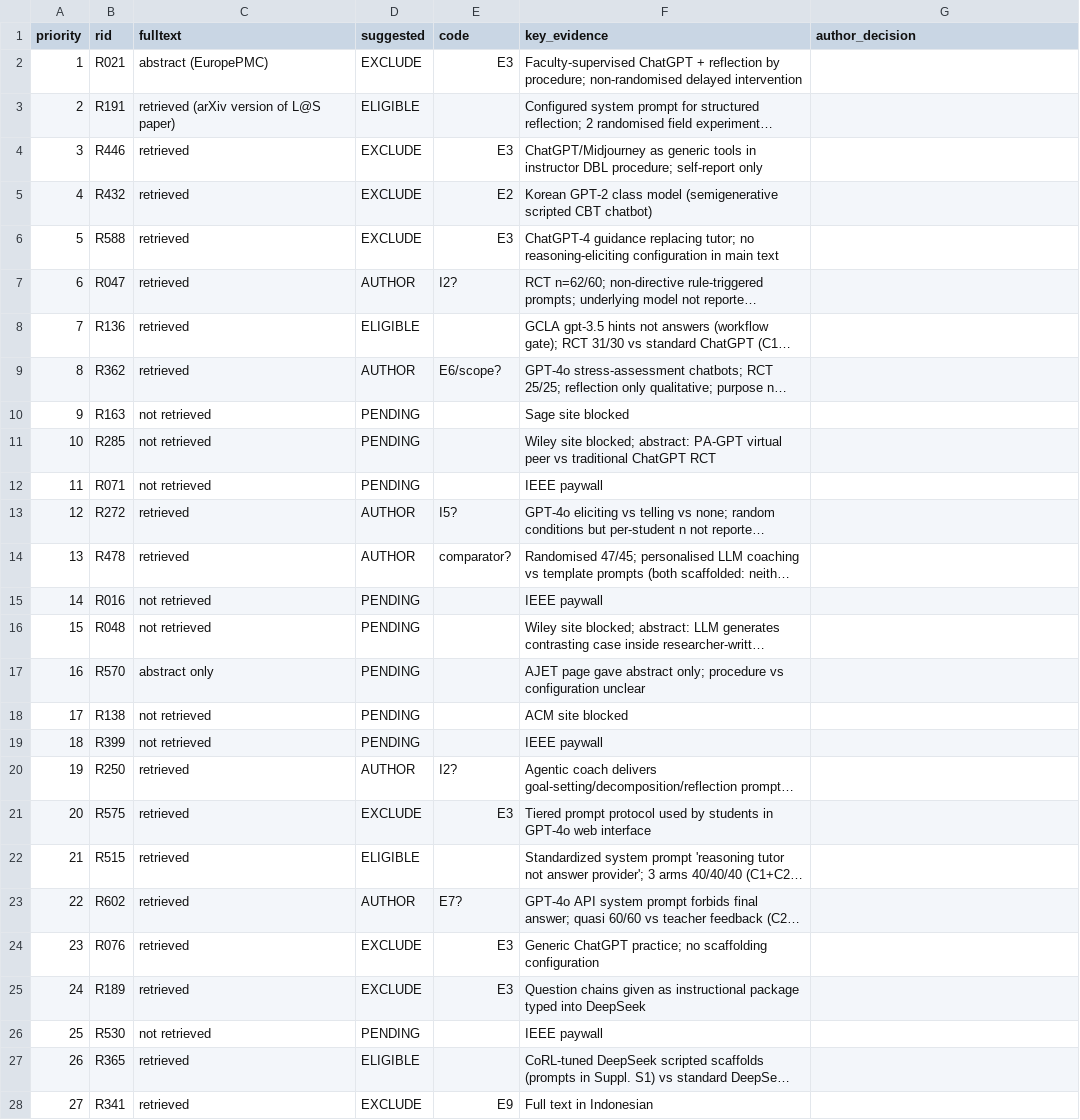
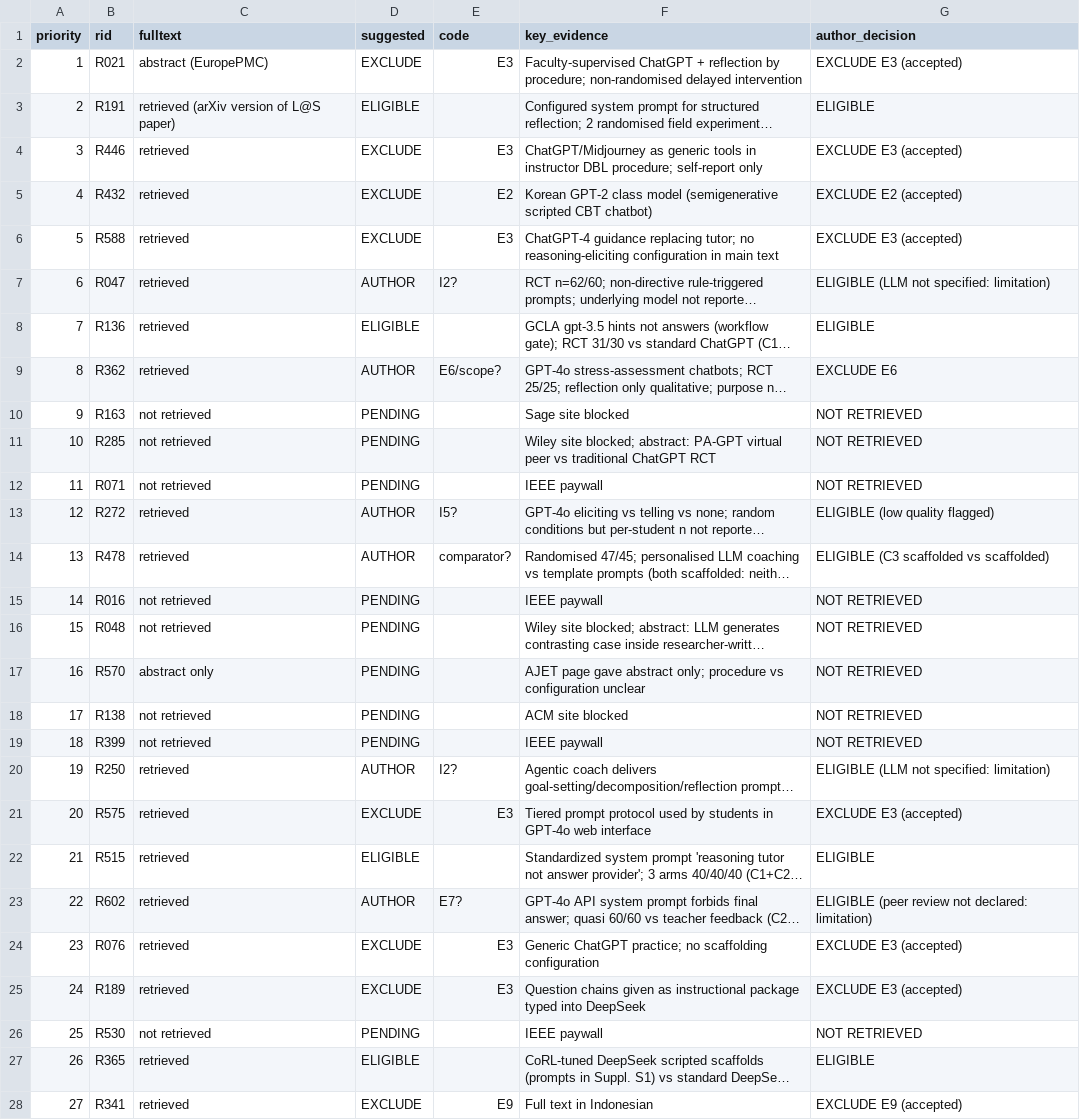
Before and after one commit to hjdeysi/UNMSM-Research-Methods-2026-II, a CSV file: 04_Systematic_Review/screening/fulltext_assessment_round1.csv, drawn as a sheet; only a part is shown; long unchanged cells end in …; the diff covers the shown part only; the diff names each change by its address in the sheet, - before the commit and + after, or states it on an @@ line.

```diff
--- a/04_Systematic_Review/screening/fulltext_assessment_round1.csv
+++ b/04_Systematic_Review/screening/fulltext_assessment_round1.csv
-G2 (author_decision): (empty)
+G2 (author_decision): EXCLUDE E3 (accepted)
-G3 (author_decision): (empty)
+G3 (author_decision): ELIGIBLE
-G4 (author_decision): (empty)
+G4 (author_decision): EXCLUDE E3 (accepted)
-G5 (author_decision): (empty)
+G5 (author_decision): EXCLUDE E2 (accepted)
-G6 (author_decision): (empty)
+G6 (author_decision): EXCLUDE E3 (accepted)
-G7 (author_decision): (empty)
+G7 (author_decision): ELIGIBLE (LLM not specified: limitation)
-G8 (author_decision): (empty)
+G8 (author_decision): ELIGIBLE
-G9 (author_decision): (empty)
+G9 (author_decision): EXCLUDE E6
-G10:G12 (author_decision): (empty)
+G10:G12 (author_decision): NOT RETRIEVED
-G13 (author_decision): (empty)
+G13 (author_decision): ELIGIBLE (low quality flagged)
-G14 (author_decision): (empty)
+G14 (author_decision): ELIGIBLE (C3 scaffolded vs scaffolded)
-G15:G19 (author_decision): (empty)
+G15:G19 (author_decision): NOT RETRIEVED
-G20 (author_decision): (empty)
+G20 (author_decision): ELIGIBLE (LLM not specified: limitation)
-G21 (author_decision): (empty)
+G21 (author_decision): EXCLUDE E3 (accepted)
-G22 (author_decision): (empty)
+G22 (author_decision): ELIGIBLE
-G23 (author_decision): (empty)
+G23 (author_decision): ELIGIBLE (peer review not declared: limitation)
-G24:G25 (author_decision): (empty)
+G24:G25 (author_decision): EXCLUDE E3 (accepted)
-G26 (author_decision): (empty)
+G26 (author_decision): NOT RETRIEVED
-G27 (author_decision): (empty)
+G27 (author_decision): ELIGIBLE
-G28 (author_decision): (empty)
+G28 (author_decision): EXCLUDE E9 (accepted)
```
Also changed, not shown: 2 added rows and 9 edited cells elsewhere in this file, 1 other file.
